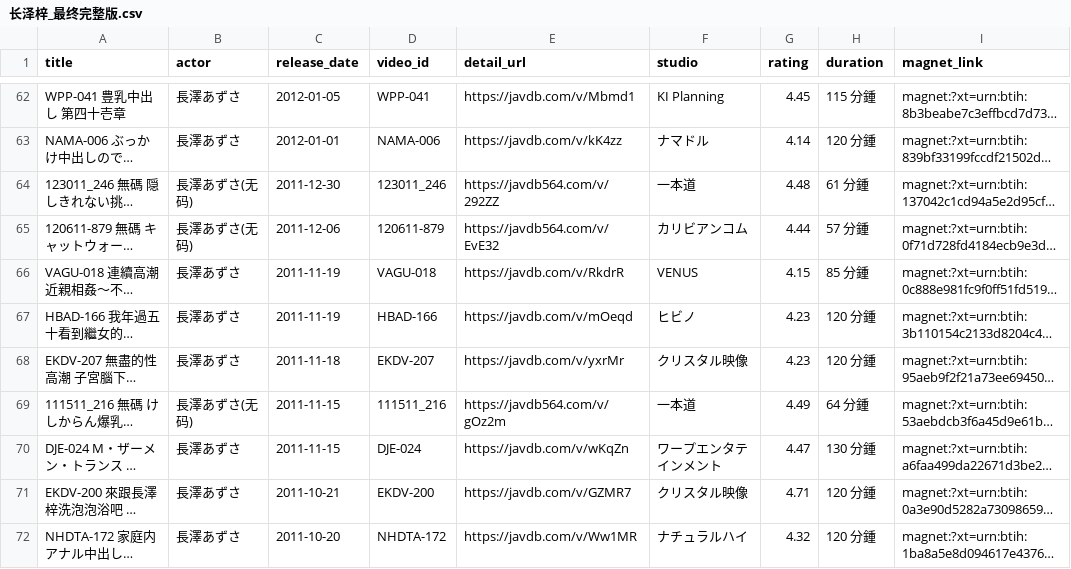
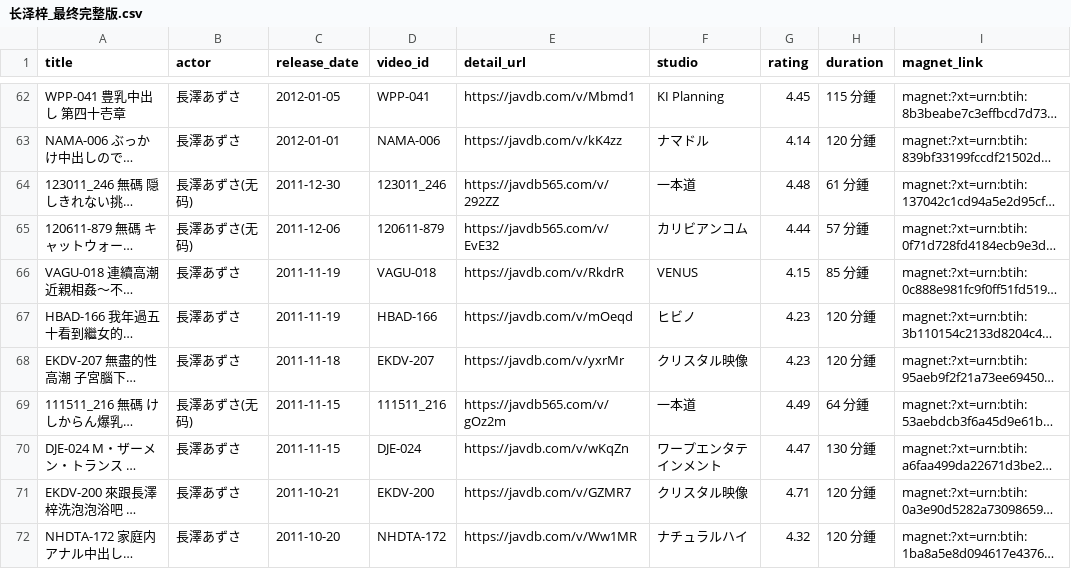
Before and after one commit to firewelly/media-library-manager, a CSV file: reports/长泽梓_最终完整版.csv, drawn as a sheet; only a part is shown, gaps mark what is left out; long unchanged cells end in …; the diff covers the shown part only; the diff names each change by its address in the sheet, - before the commit and + after, or states it on an @@ line.

```diff
--- a/reports/长泽梓_最终完整版.csv
+++ b/reports/长泽梓_最终完整版.csv
-E64 (detail_url): https://javdb564.com/v/292ZZ
+E64 (detail_url): https://javdb565.com/v/292ZZ
-E65 (detail_url): https://javdb564.com/v/EvE32
+E65 (detail_url): https://javdb565.com/v/EvE32
-E69 (detail_url): https://javdb564.com/v/gOz2m
+E69 (detail_url): https://javdb565.com/v/gOz2m
```
Also changed, not shown: 15 edited cells elsewhere in this file, 6 other files.
